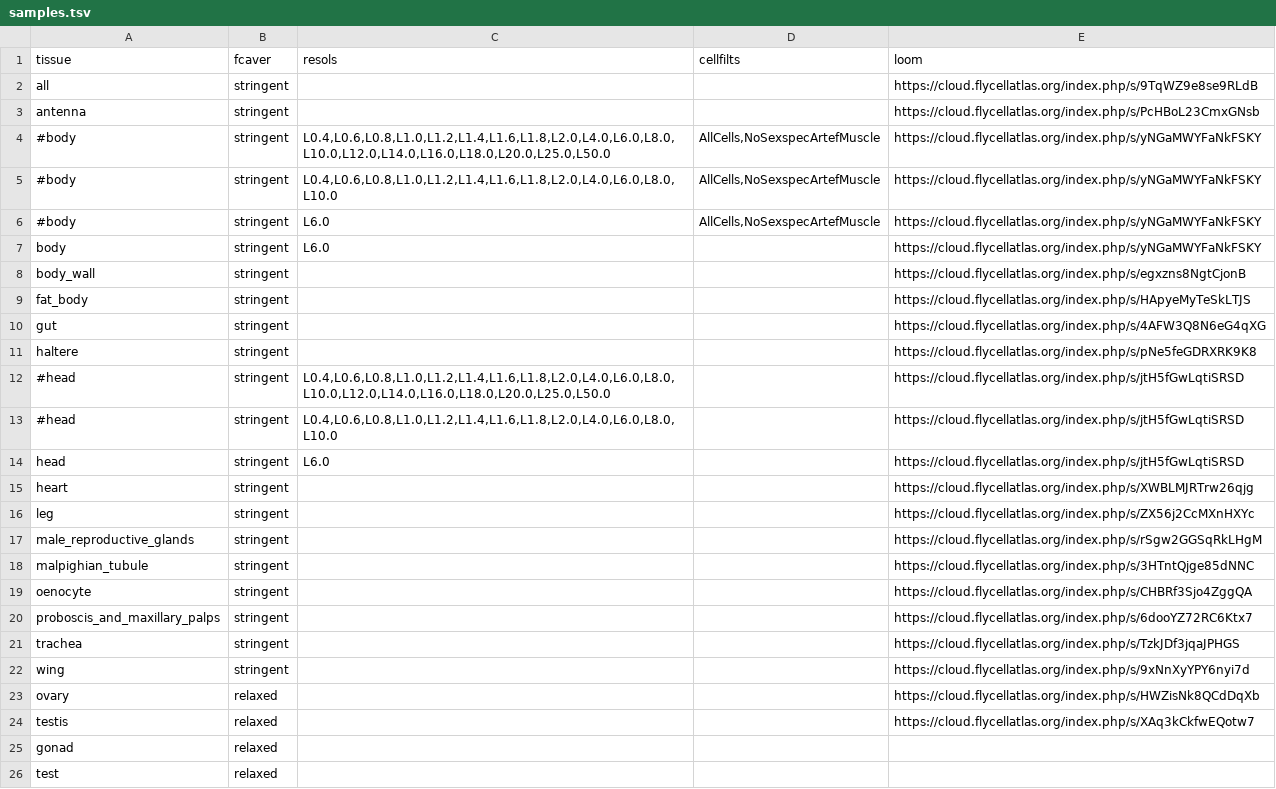
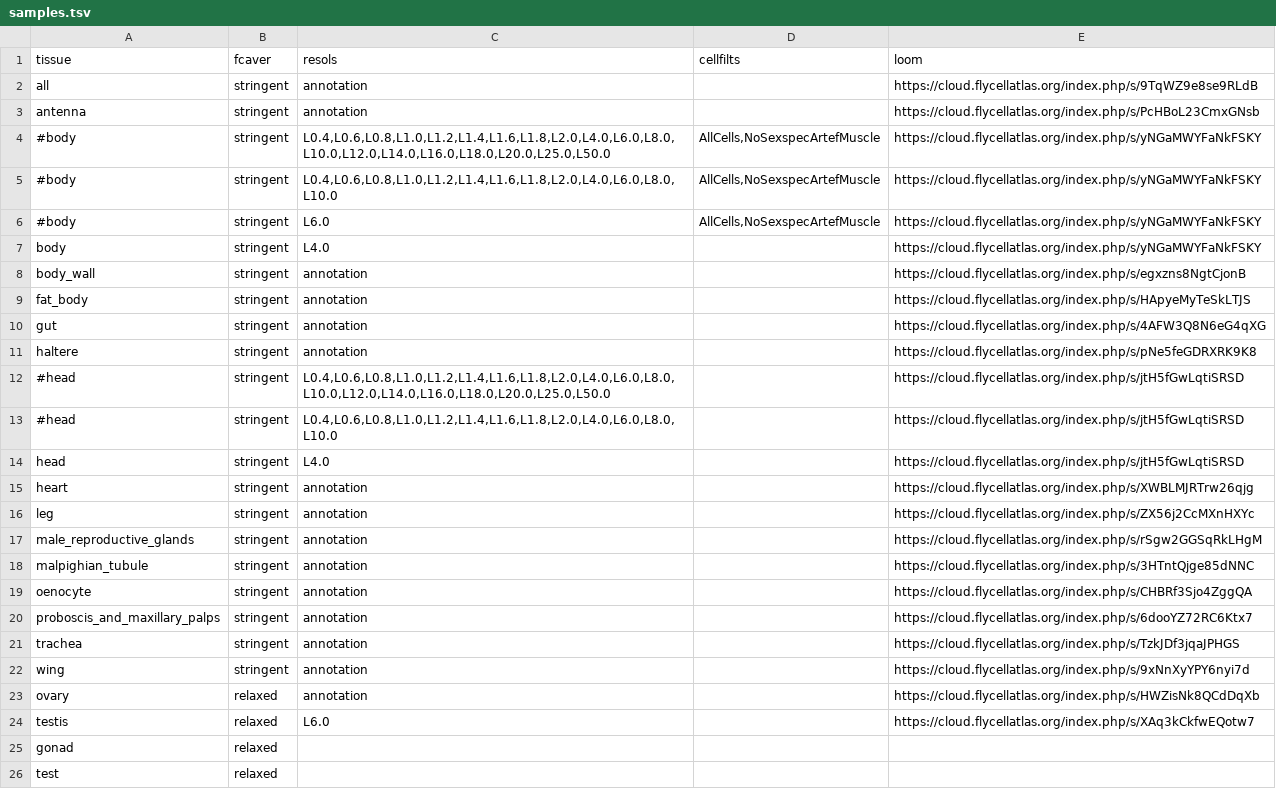
Before and after one commit to ncbi/FcaSexDiff, a TSV file: config/samples.tsv, drawn as a sheet.

```diff
--- a/config/samples.tsv
+++ b/config/samples.tsv
@@ -1,4 +1,4 @@
 tissue	fcaver	resols	cellfilts	loom
-all	stringent			https://cloud.flycellatlas.org/index.php/s/9TqWZ9e8se9RLdB
-antenna	stringent			https://cloud.flycellatlas.org/index.php/s/PcHBoL23CmxGNsb
+all	stringent	annotation		https://cloud.flycellatlas.org/index.php/s/9TqWZ9e8se9RLdB
+antenna	stringent	annotation		https://cloud.flycellatlas.org/index.php/s/PcHBoL23CmxGNsb
 #body	stringent	L0.4,L0.6,L0.8,L1.0,L1.2,L1.4,L1.6,L1.8,L2.0,L4.0,L6.0,L8.0,L10.0,L12.0,L14.0,L16.0,L18.0,L20.0,L25.0,L50.0	AllCells,NoSexspecArtefMuscle	https://cloud.flycellatlas.org/index.php/s/yNGaMWYFaNkFSKY
@@ -6,20 +6,20 @@ antenna	stringent			https://cloud.flycellatlas.org/index.php/s/PcHBoL23CmxGNsb
 #body	stringent	L6.0	AllCells,NoSexspecArtefMuscle	https://cloud.flycellatlas.org/index.php/s/yNGaMWYFaNkFSKY
-body	stringent	L6.0		https://cloud.flycellatlas.org/index.php/s/yNGaMWYFaNkFSKY
-body_wall	stringent			https://cloud.flycellatlas.org/index.php/s/egxzns8NgtCjonB
-fat_body	stringent			https://cloud.flycellatlas.org/index.php/s/HApyeMyTeSkLTJS
-gut	stringent			https://cloud.flycellatlas.org/index.php/s/4AFW3Q8N6eG4qXG
-haltere	stringent			https://cloud.flycellatlas.org/index.php/s/pNe5feGDRXRK9K8
+body	stringent	L4.0		https://cloud.flycellatlas.org/index.php/s/yNGaMWYFaNkFSKY
+body_wall	stringent	annotation		https://cloud.flycellatlas.org/index.php/s/egxzns8NgtCjonB
+fat_body	stringent	annotation		https://cloud.flycellatlas.org/index.php/s/HApyeMyTeSkLTJS
+gut	stringent	annotation		https://cloud.flycellatlas.org/index.php/s/4AFW3Q8N6eG4qXG
+haltere	stringent	annotation		https://cloud.flycellatlas.org/index.php/s/pNe5feGDRXRK9K8
 #head	stringent	L0.4,L0.6,L0.8,L1.0,L1.2,L1.4,L1.6,L1.8,L2.0,L4.0,L6.0,L8.0,L10.0,L12.0,L14.0,L16.0,L18.0,L20.0,L25.0,L50.0		https://cloud.flycellatlas.org/index.php/s/jtH5fGwLqtiSRSD
 #head	stringent	L0.4,L0.6,L0.8,L1.0,L1.2,L1.4,L1.6,L1.8,L2.0,L4.0,L6.0,L8.0,L10.0		https://cloud.flycellatlas.org/index.php/s/jtH5fGwLqtiSRSD
-head	stringent	L6.0		https://cloud.flycellatlas.org/index.php/s/jtH5fGwLqtiSRSD
-heart	stringent			https://cloud.flycellatlas.org/index.php/s/XWBLMJRTrw26qjg
-leg	stringent			https://cloud.flycellatlas.org/index.php/s/ZX56j2CcMXnHXYc
-male_reproductive_glands	stringent			https://cloud.flycellatlas.org/index.php/s/rSgw2GGSqRkLHgM
-malpighian_tubule	stringent			https://cloud.flycellatlas.org/index.php/s/3HTntQjge85dNNC
-oenocyte	stringent			https://cloud.flycellatlas.org/index.php/s/CHBRf3Sjo4ZggQA
-proboscis_and_maxillary_palps	stringent			https://cloud.flycellatlas.org/index.php/s/6dooYZ72RC6Ktx7
-trachea	stringent			https://cloud.flycellatlas.org/index.php/s/TzkJDf3jqaJPHGS
-wing	stringent			https://cloud.flycellatlas.org/index.php/s/9xNnXyYPY6nyi7d
-ovary	relaxed			https://cloud.flycellatlas.org/index.php/s/HWZisNk8QCdDqXb
-testis	relaxed			https://cloud.flycellatlas.org/index.php/s/XAq3kCkfwEQotw7
+head	stringent	L4.0		https://cloud.flycellatlas.org/index.php/s/jtH5fGwLqtiSRSD
+heart	stringent	annotation		https://cloud.flycellatlas.org/index.php/s/XWBLMJRTrw26qjg
+leg	stringent	annotation		https://cloud.flycellatlas.org/index.php/s/ZX56j2CcMXnHXYc
+male_reproductive_glands	stringent	annotation		https://cloud.flycellatlas.org/index.php/s/rSgw2GGSqRkLHgM
+malpighian_tubule	stringent	annotation		https://cloud.flycellatlas.org/index.php/s/3HTntQjge85dNNC
+oenocyte	stringent	annotation		https://cloud.flycellatlas.org/index.php/s/CHBRf3Sjo4ZggQA
+proboscis_and_maxillary_palps	stringent	annotation		https://cloud.flycellatlas.org/index.php/s/6dooYZ72RC6Ktx7
+trachea	stringent	annotation		https://cloud.flycellatlas.org/index.php/s/TzkJDf3jqaJPHGS
+wing	stringent	annotation		https://cloud.flycellatlas.org/index.php/s/9xNnXyYPY6nyi7d
+ovary	relaxed	annotation		https://cloud.flycellatlas.org/index.php/s/HWZisNk8QCdDqXb
+testis	relaxed	L6.0		https://cloud.flycellatlas.org/index.php/s/XAq3kCkfwEQotw7
 gonad	relaxed			
```
Also changed, not shown: 26 other files.
